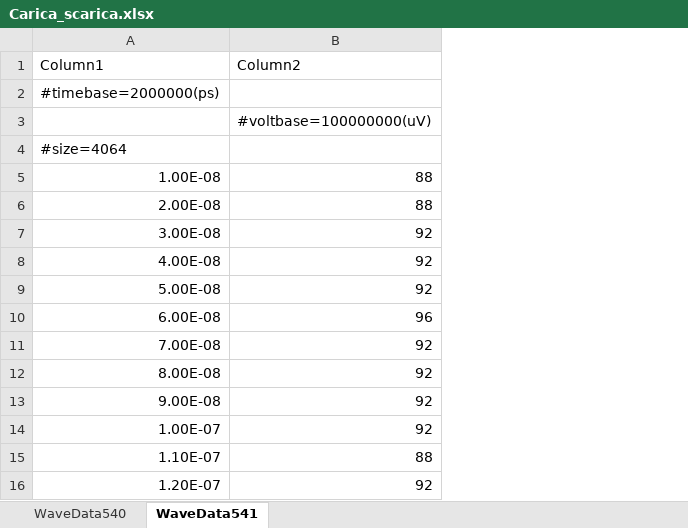
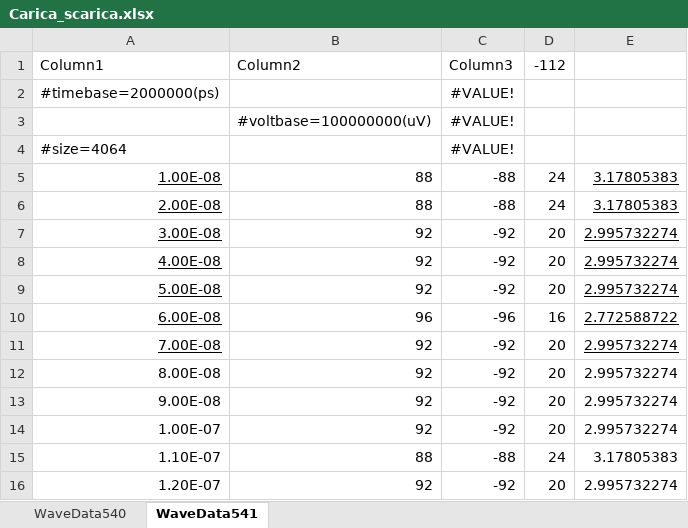
Before and after one commit to mirolo-manuele/LABORATORIO-DI-ELETTROMAGNETISMO, an Excel workbook: relazioni/esperienza_4/codici/Carica_scarica.xlsx, sheet WaveData541, drawn as a sheet; only a part is shown; values as stored, in another font and other column widths than the file's, no borders; charts and pictures and table styles not drawn; the diff names each change by its address in the sheet, - before the commit and + after, or states it on an @@ line.

```diff
--- a/relazioni/esperienza_4/codici/Carica_scarica.xlsx (sheet WaveData541)
+++ b/relazioni/esperienza_4/codici/Carica_scarica.xlsx (sheet WaveData541)
+column C (Column3), rows 2-16: #VALUE! | #VALUE! | #VALUE! | -88 | -88 | -92 | -92 | -92 | -96 | -92 | -92 | -92 | -92 | -88 | -92
+column D (-112), rows 5-16: 24 | 24 | 20 | 20 | 20 | 16 | 20 | 20 | 20 | 20 | 24 | 20
+column E, rows 5-16: 3.17805383 | 3.17805383 | 2.995732274 | 2.995732274 | 2.995732274 | 2.772588722 | 2.995732274 | 2.995732274 | 2.995732274 | 2.995732274 | 3.17805383 | 2.995732274
-A5:A11 underline: off
+A5:A11 underline: on
```
Also changed, not shown: charts or pictures, 3 other files.
